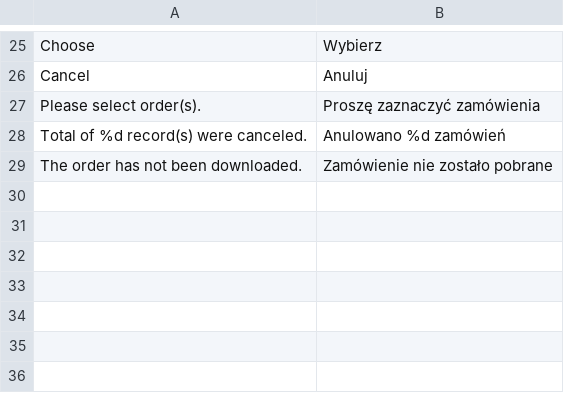
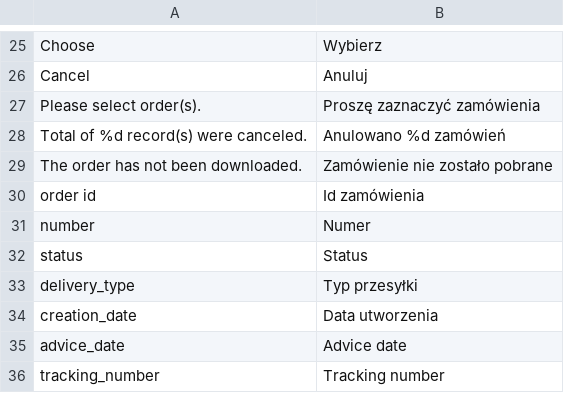
Before and after one commit to bliskapaczkapl/magento, a CSV file: app/locale/pl_PL/Sendit_Bliskapaczka.csv, drawn as a sheet; only a part is shown, gaps mark what is left out; the diff names each change by its address in the sheet, - before the commit and + after, or states it on an @@ line.

```diff
--- a/app/locale/pl_PL/Sendit_Bliskapaczka.csv
+++ b/app/locale/pl_PL/Sendit_Bliskapaczka.csv
+row 30: order id | Id zamówienia
+row 31: number | Numer
+row 32: status | Status
+row 33: delivery_type | Typ przesyłki
+row 34: creation_date | Data utworzenia
+row 35: advice_date | Advice date
+row 36: tracking_number | Tracking number
```
Also changed, not shown: 2 other files.
